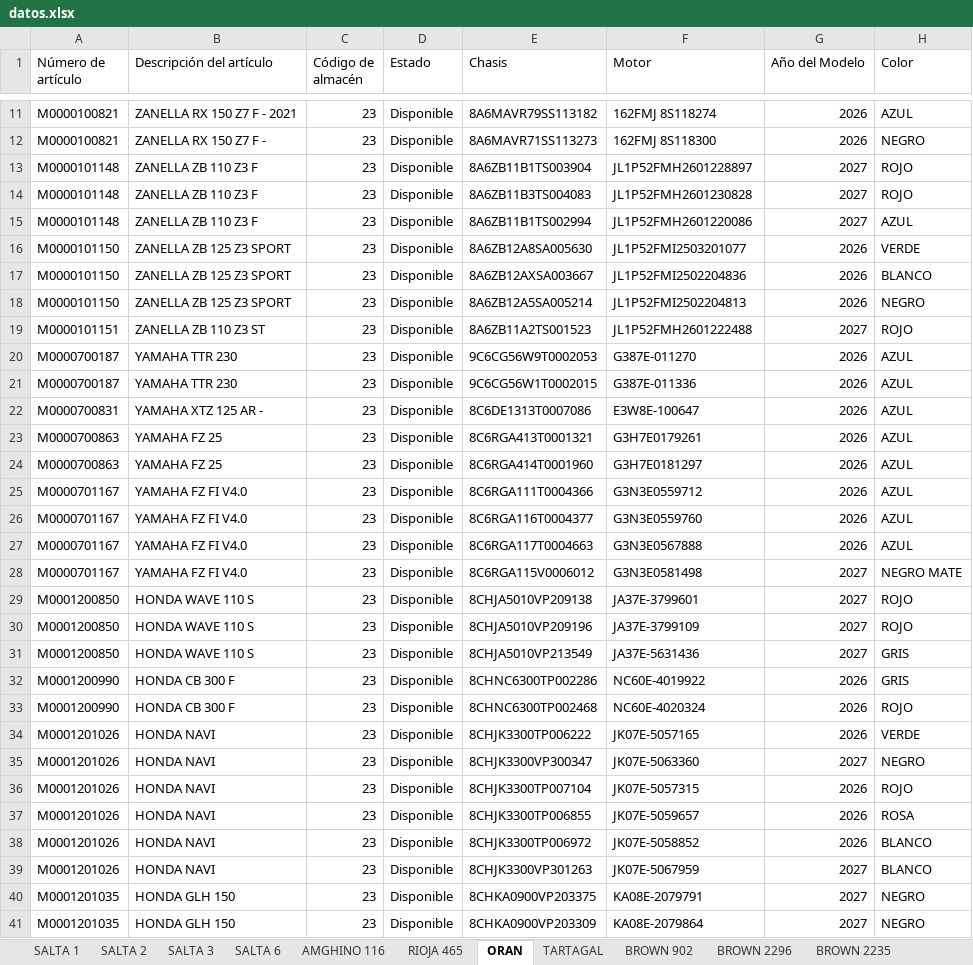
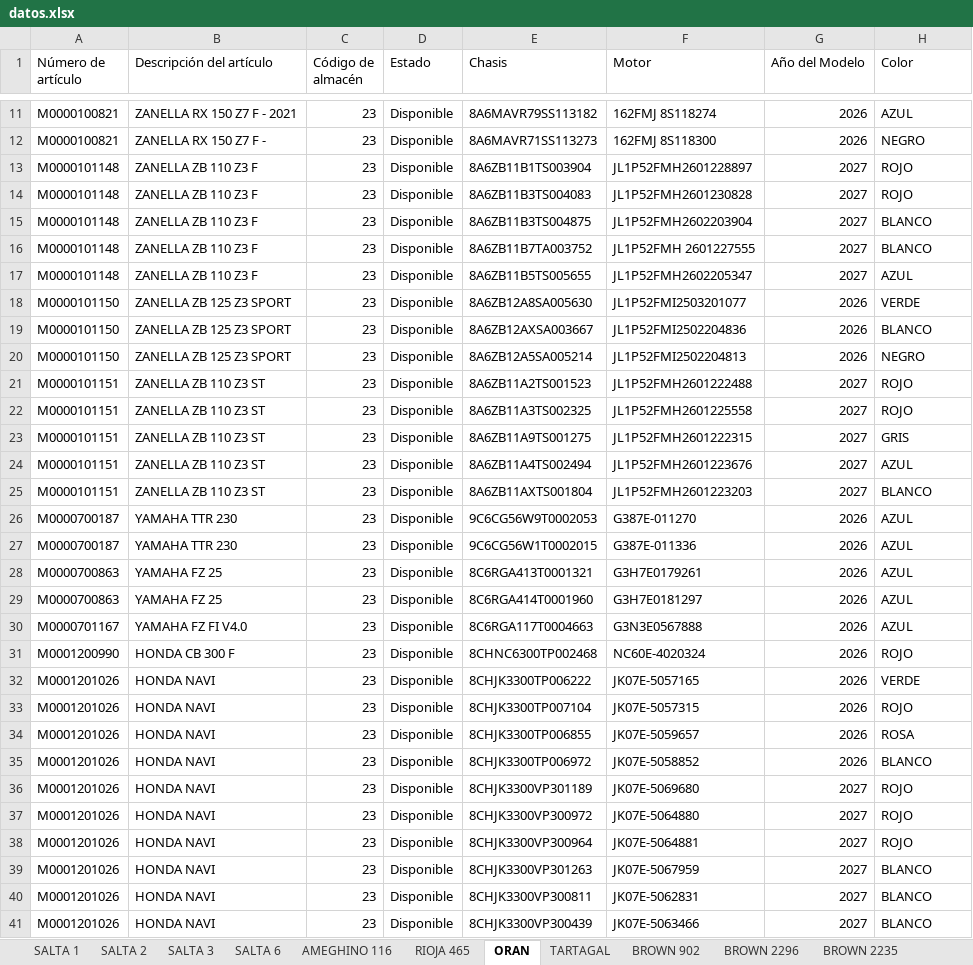
Before and after one commit to yuhmaksuc095-beep/logistica-jujuy, an Excel workbook: datos.xlsx, sheet ORAN, drawn as a sheet; only a part is shown, gaps mark what is left out; values as stored, in another font and other column widths than the file's, no borders; removed rows and columns are numbered as before the commit, all else as after; the diff covers the shown part only; the diff names each change by its address in the sheet, - before the commit and + after, or states it on an @@ line.

```diff
--- a/datos.xlsx (sheet ORAN)
+++ b/datos.xlsx (sheet ORAN)
-sheet tab: AMGHINO 116
+sheet tab: AMEGHINO 116
+row 15: M0000101148 | ZANELLA ZB 110 Z3 F | 23 | Disponible | 8A6ZB11B3TS004875 | JL1P52FMH2602203904 | 2027 | BLANCO
+row 16: M0000101148 | ZANELLA ZB 110 Z3 F | 23 | Disponible | 8A6ZB11B7TA003752 | JL1P52FMH 2601227555 | 2027 | BLANCO
-E17 (Chasis): 8A6ZB11B1TS002994
+E17 (Chasis): 8A6ZB11B5TS005655
-F17 (Motor): JL1P52FMH2601220086
+F17 (Motor): JL1P52FMH2602205347
+row 22: M0000101151 | ZANELLA ZB 110 Z3 ST | 23 | Disponible | 8A6ZB11A3TS002325 | JL1P52FMH2601225558 | 2027 | ROJO
+row 23: M0000101151 | ZANELLA ZB 110 Z3 ST | 23 | Disponible | 8A6ZB11A9TS001275 | JL1P52FMH2601222315 | 2027 | GRIS
+row 24: M0000101151 | ZANELLA ZB 110 Z3 ST | 23 | Disponible | 8A6ZB11A4TS002494 | JL1P52FMH2601223676 | 2027 | AZUL
+row 25: M0000101151 | ZANELLA ZB 110 Z3 ST | 23 | Disponible | 8A6ZB11AXTS001804 | JL1P52FMH2601223203 | 2027 | BLANCO
-row 22: M0000700831 | YAMAHA XTZ 125 AR - | 23 | Disponible | 8C6DE1313T0007086 | E3W8E-100647 | 2026 | AZUL
-row 25: M0000701167 | YAMAHA FZ FI V4.0 | 23 | Disponible | 8C6RGA111T0004366 | G3N3E0559712 | 2026 | AZUL
-row 26: M0000701167 | YAMAHA FZ FI V4.0 | 23 | Disponible | 8C6RGA116T0004377 | G3N3E0559760 | 2026 | AZUL
-row 28: M0000701167 | YAMAHA FZ FI V4.0 | 23 | Disponible | 8C6RGA115V0006012 | G3N3E0581498 | 2027 | NEGRO MATE
-row 29: M0001200850 | HONDA WAVE 110 S | 23 | Disponible | 8CHJA5010VP209138 | JA37E-3799601 | 2027 | ROJO
-row 30: M0001200850 | HONDA WAVE 110 S | 23 | Disponible | 8CHJA5010VP209196 | JA37E-3799109 | 2027 | ROJO
-row 31: M0001200850 | HONDA WAVE 110 S | 23 | Disponible | 8CHJA5010VP213549 | JA37E-5631436 | 2027 | GRIS
-row 32: M0001200990 | HONDA CB 300 F | 23 | Disponible | 8CHNC6300TP002286 | NC60E-4019922 | 2026 | GRIS
-row 35: M0001201026 | HONDA NAVI | 23 | Disponible | 8CHJK3300VP300347 | JK07E-5063360 | 2027 | NEGRO
+row 36: M0001201026 | HONDA NAVI | 23 | Disponible | 8CHJK3300VP301189 | JK07E-5069680 | 2027 | ROJO
+row 37: M0001201026 | HONDA NAVI | 23 | Disponible | 8CHJK3300VP300972 | JK07E-5064880 | 2027 | ROJO
+row 38: M0001201026 | HONDA NAVI | 23 | Disponible | 8CHJK3300VP300964 | JK07E-5064881 | 2027 | ROJO
-A40:A41 (Número de artículo): M0001201035
+A40:A41 (Número de artículo): M0001201026
-B40:B41 (Descripción del artículo): HONDA GLH 150
+B40:B41 (Descripción del artículo): HONDA NAVI
-E40 (Chasis): 8CHKA0900VP203375
+E40 (Chasis): 8CHJK3300VP300811
-F40 (Motor): KA08E-2079791
+F40 (Motor): JK07E-5062831
-H40:H41 (Color): NEGRO
+H40:H41 (Color): BLANCO
-E41 (Chasis): 8CHKA0900VP203309
+E41 (Chasis): 8CHJK3300VP300439
-F41 (Motor): KA08E-2079864
+F41 (Motor): JK07E-5063466
```
Also changed, not shown: 54 added rows and 2 removed rows elsewhere in this sheet, sheet COCHUCHAL, sheet BROWN 2235, sheet RIOJA 465, sheet BROWN 2296, sheet SALTA 1, sheet BROWN 902, 6 more sheets.
